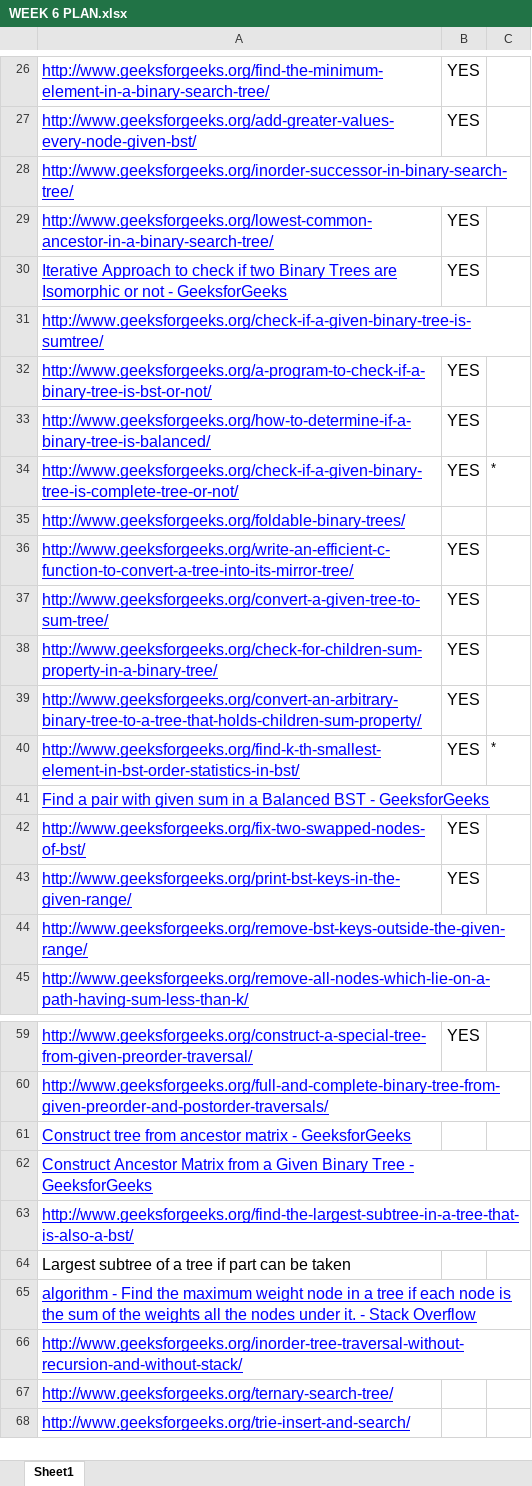
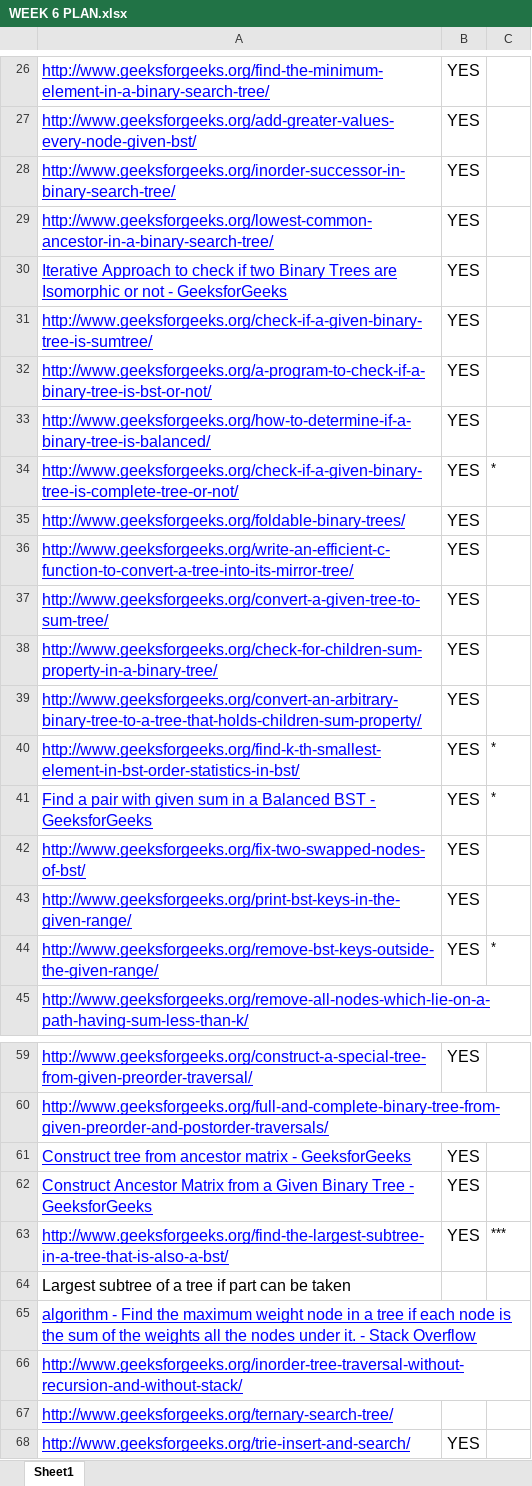
Before and after one commit to yash56244/DSA, an Excel workbook: Week 6/WEEK 6 PLAN.xlsx, sheet Sheet1, drawn as a sheet; only a part is shown, gaps mark what is left out; values as stored, in another font and other column widths than the file's, no borders; the diff covers the shown part only; the diff names each change by its address in the sheet, - before the commit and + after, or states it on an @@ line.

Commit message:
completed week-6

```diff
--- a/Week 6/WEEK 6 PLAN.xlsx (sheet Sheet1)
+++ b/Week 6/WEEK 6 PLAN.xlsx (sheet Sheet1)
-B28: (empty)
+B28: YES
-B31: (empty)
+B31: YES
-B35: (empty)
+B35: YES
-B41: (empty)
+B41: YES
-C41: (empty)
+C41: *
-B44: (empty)
+B44: YES
-C44: (empty)
+C44: *
-B61:B63: (empty)
+B61:B63: YES
-C63: (empty)
+C63: ***
-B68: (empty)
+B68: YES
```
Also changed, not shown: 1 edited cell elsewhere in this sheet, 48 other files.
